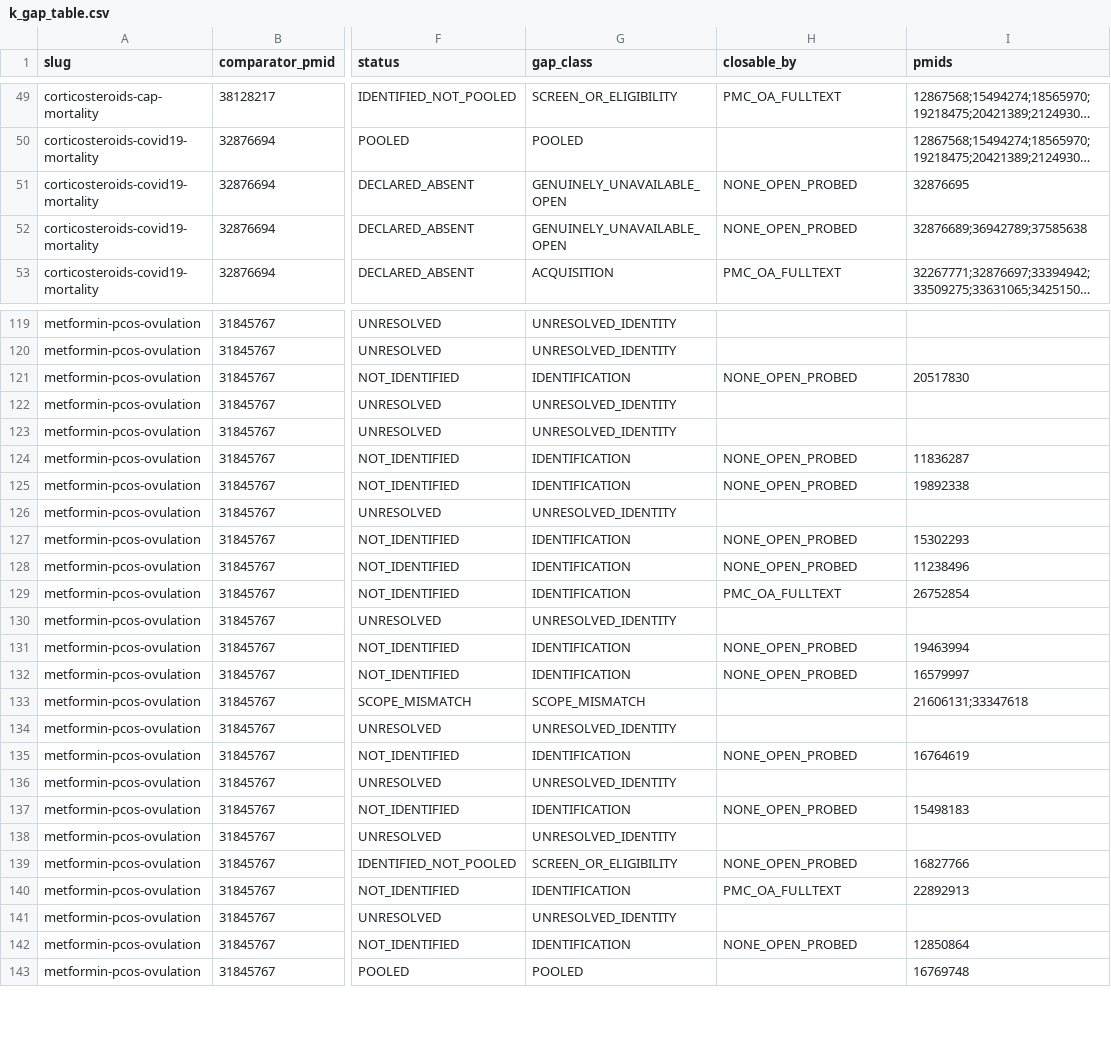
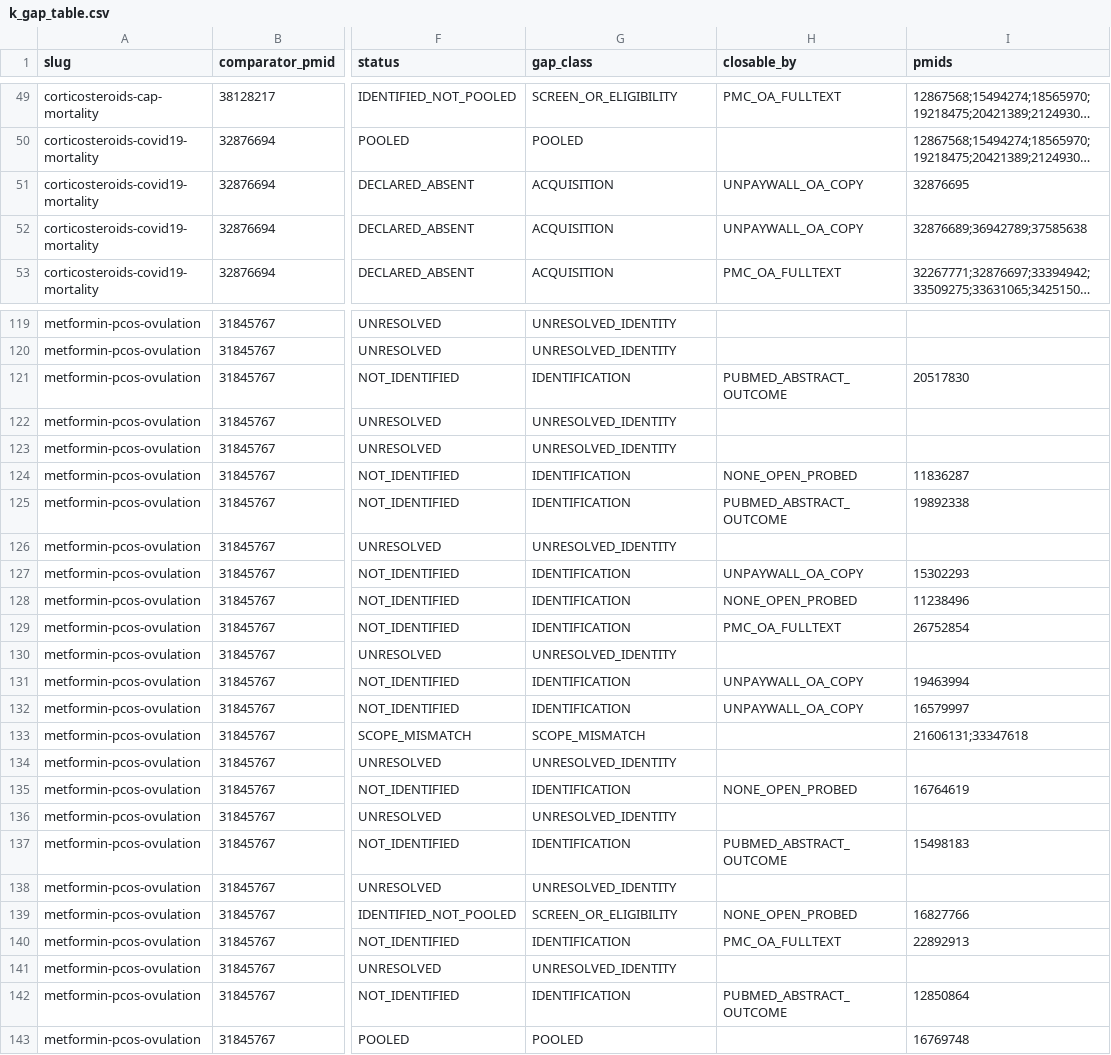
Before and after one commit to mahmood726-cyber/meta-harness, a CSV file: outputs/k_gap/k_gap_table.csv, drawn as a sheet; only a part is shown, gaps mark what is left out; long unchanged cells end in …; the diff covers the shown part only; the diff names each change by its address in the sheet, - before the commit and + after, or states it on an @@ line.

```diff
--- a/outputs/k_gap/k_gap_table.csv
+++ b/outputs/k_gap/k_gap_table.csv
-G51:G52 (gap_class): GENUINELY_UNAVAILABLE_OPEN
+G51:G52 (gap_class): ACQUISITION
-H51:H52 (closable_by): NONE_OPEN_PROBED
+H51:H52 (closable_by): UNPAYWALL_OA_COPY
-H121 (closable_by): NONE_OPEN_PROBED
+H121 (closable_by): PUBMED_ABSTRACT_OUTCOME
-H125 (closable_by): NONE_OPEN_PROBED
+H125 (closable_by): PUBMED_ABSTRACT_OUTCOME
-H127 (closable_by): NONE_OPEN_PROBED
+H127 (closable_by): UNPAYWALL_OA_COPY
-H131:H132 (closable_by): NONE_OPEN_PROBED
+H131:H132 (closable_by): UNPAYWALL_OA_COPY
-H137 (closable_by): NONE_OPEN_PROBED
+H137 (closable_by): PUBMED_ABSTRACT_OUTCOME
-H142 (closable_by): NONE_OPEN_PROBED
+H142 (closable_by): PUBMED_ABSTRACT_OUTCOME
```
Also changed, not shown: 65 edited cells elsewhere in this file, 8 other files.
